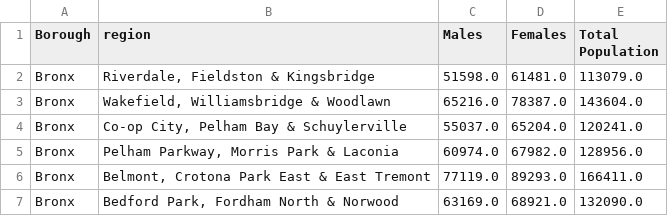
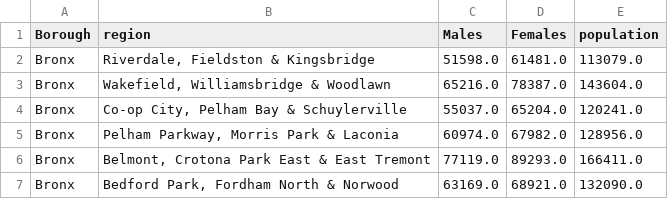
Before and after one commit to angelanavarrog/W3-pipelines-project, a CSV file: Output/NYC_population.csv, drawn as a sheet; only a part is shown.

```diff
--- a/Output/NYC_population.csv
+++ b/Output/NYC_population.csv
@@ -1,2 +1,2 @@
-Borough,region,Males,Females,Total Population
+Borough,region,Males,Females,population
 Bronx,"Riverdale, Fieldston & Kingsbridge",51598.0,61481.0,113079.0
```
Also changed, not shown: 3 other files.
